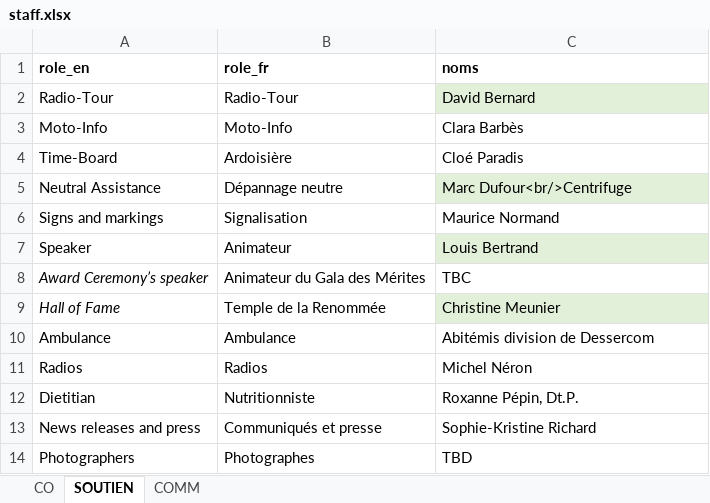
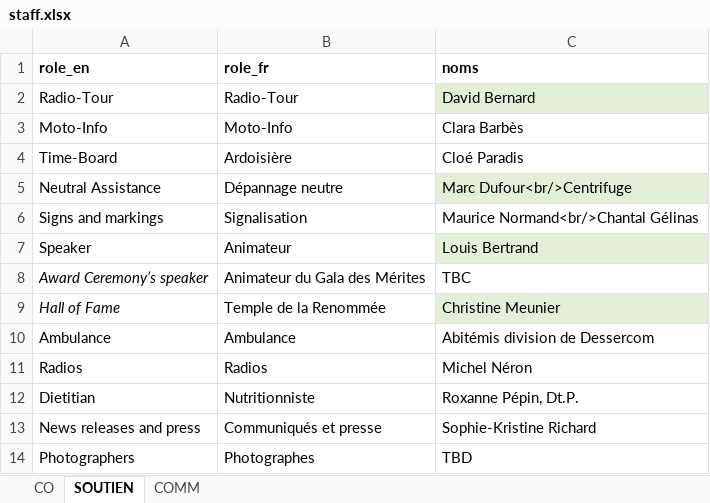
Before and after one commit to TourAbitibi/guide2023, an Excel workbook: excel/staff.xlsx, sheet SOUTIEN, drawn as a sheet; values as stored, in another font and other column widths than the file's, no borders; the diff names each change by its address in the sheet, - before the commit and + after, or states it on an @@ line.

Commit message:
ajustement locaux et staff

```diff
--- a/excel/staff.xlsx (sheet SOUTIEN)
+++ b/excel/staff.xlsx (sheet SOUTIEN)
-C6 (noms): Maurice Normand
+C6 (noms): Maurice Normand<br/>Chantal Gélinas
```
Also changed, not shown: excel/locaux.xlsx, 34 other files.
